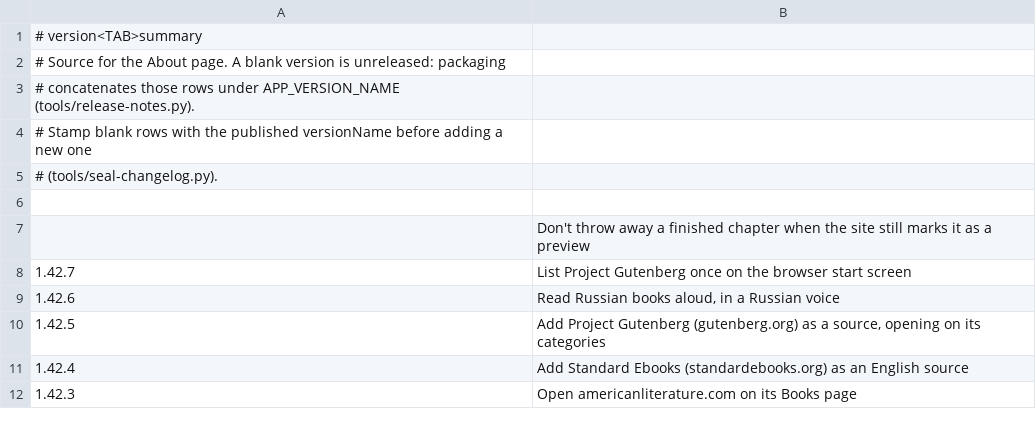
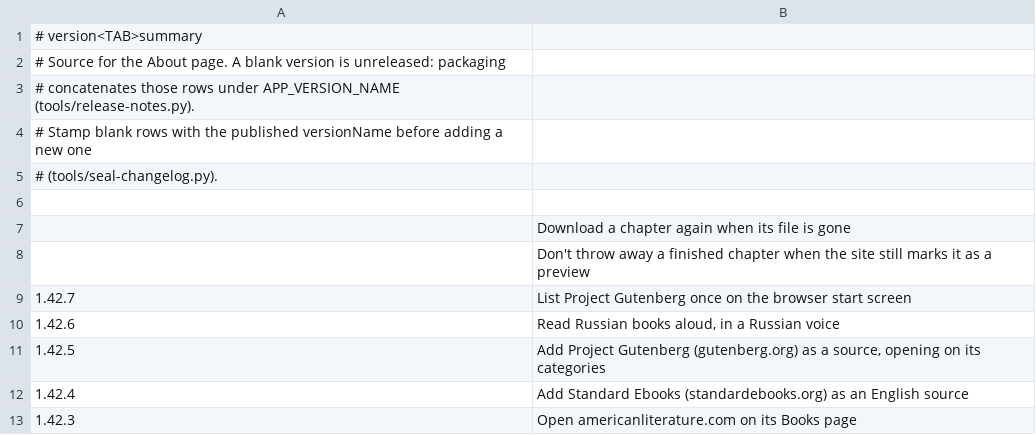
Before and after one commit to vtlinh/novels, a TSV file: android/changelog/notes.tsv, drawn as a sheet; only a part is shown; the diff names each change by its address in the sheet, - before the commit and + after, or states it on an @@ line.

```diff
--- a/android/changelog/notes.tsv
+++ b/android/changelog/notes.tsv
+row 7:  | Download a chapter again when its file is gone
```
Also changed, not shown: 3 other files.
